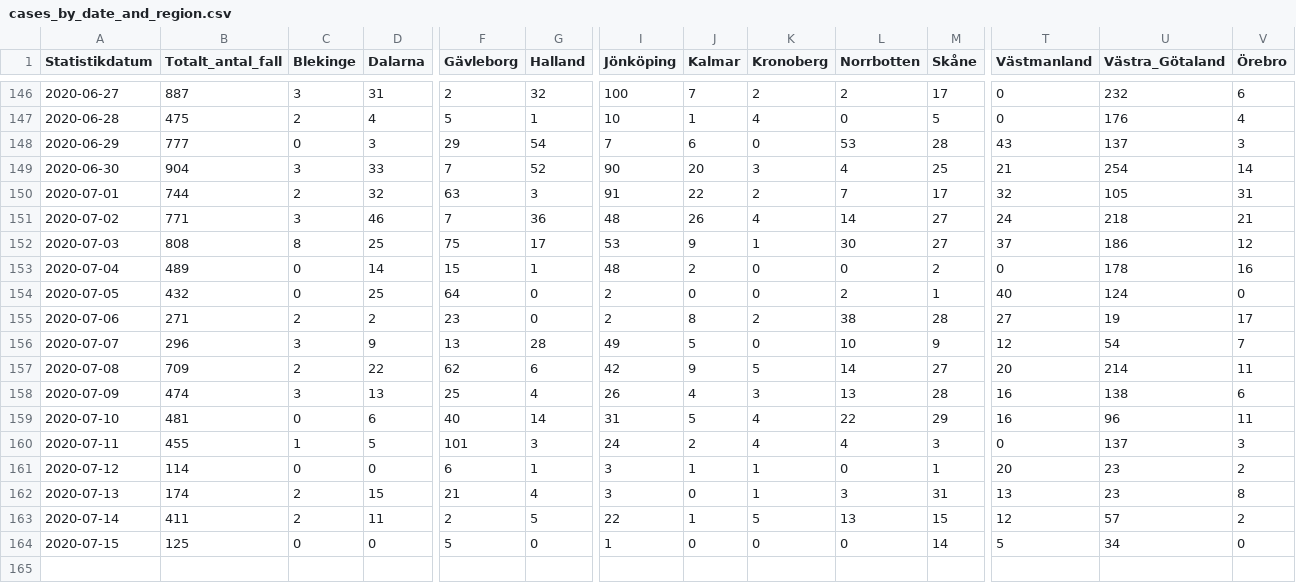
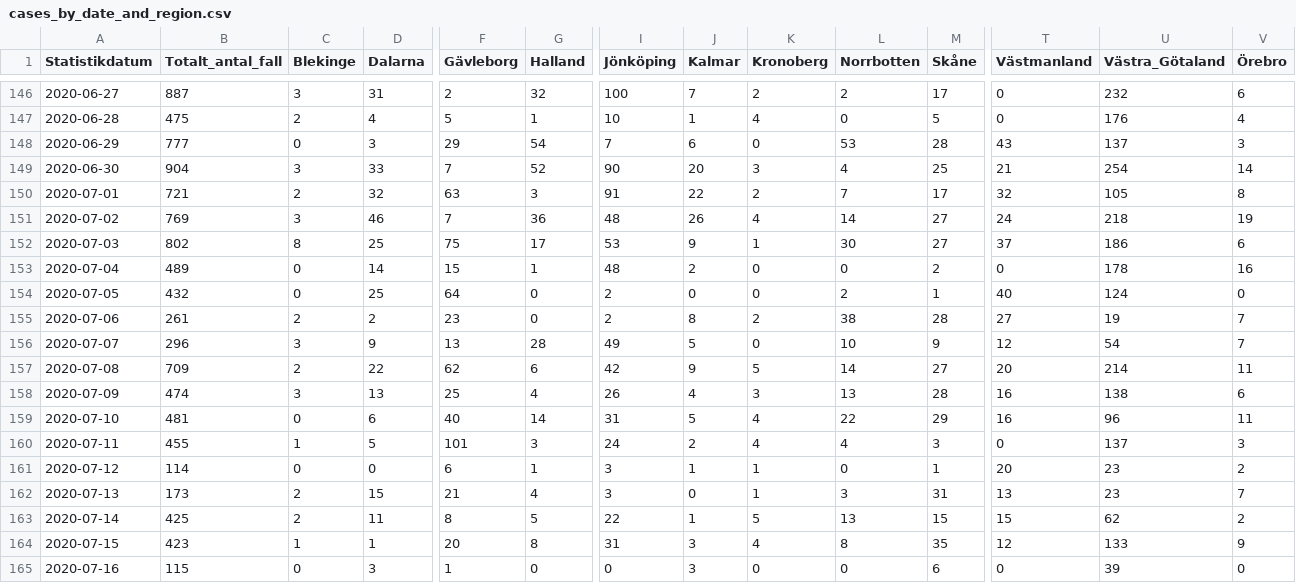
Before and after one commit to shortlisted/covid-19-sweden, a CSV file: cases_by_date_and_region.csv, drawn as a sheet; only a part is shown, gaps mark what is left out; rows hold the shown columns only; the diff covers the shown part only; the diff names each change by its address in the sheet, - before the commit and + after, or states it on an @@ line.

Commit message:
July 16, Swedish covid-19 data

```diff
--- a/cases_by_date_and_region.csv
+++ b/cases_by_date_and_region.csv
-B150 (Totalt_antal_fall): 744
+B150 (Totalt_antal_fall): 721
-V150 (Örebro): 31
+V150 (Örebro): 8
-B151 (Totalt_antal_fall): 771
+B151 (Totalt_antal_fall): 769
-V151 (Örebro): 21
+V151 (Örebro): 19
-B152 (Totalt_antal_fall): 808
+B152 (Totalt_antal_fall): 802
-V152 (Örebro): 12
+V152 (Örebro): 6
-B155 (Totalt_antal_fall): 271
+B155 (Totalt_antal_fall): 261
-V155 (Örebro): 17
+V155 (Örebro): 7
-B162 (Totalt_antal_fall): 174
+B162 (Totalt_antal_fall): 173
-V162 (Örebro): 8
+V162 (Örebro): 7
-B163 (Totalt_antal_fall): 411
+B163 (Totalt_antal_fall): 425
-F163 (Gävleborg): 2
+F163 (Gävleborg): 8
-T163 (Västmanland): 12
+T163 (Västmanland): 15
-U163 (Västra_Götaland): 57
+U163 (Västra_Götaland): 62
-B164 (Totalt_antal_fall): 125
+B164 (Totalt_antal_fall): 423
-C164 (Blekinge): 0
+C164 (Blekinge): 1
-D164 (Dalarna): 0
+D164 (Dalarna): 1
-F164 (Gävleborg): 5
+F164 (Gävleborg): 20
-G164 (Halland): 0
+G164 (Halland): 8
-I164 (Jönköping): 1
+I164 (Jönköping): 31
-J164 (Kalmar): 0
+J164 (Kalmar): 3
-K164 (Kronoberg): 0
+K164 (Kronoberg): 4
-L164 (Norrbotten): 0
+L164 (Norrbotten): 8
-M164 (Skåne): 14
+M164 (Skåne): 35
-T164 (Västmanland): 5
+T164 (Västmanland): 12
-U164 (Västra_Götaland): 34
+U164 (Västra_Götaland): 133
-V164 (Örebro): 0
+V164 (Örebro): 9
+row 165: 2020-07-16 | 115 | 0 | 3 | 1 | 0 | 0 | 3 | 0 | 0 | 6 | 0 | 39 | 0
```
Also changed, not shown: 5 edited cells elsewhere in this file, ICU_by_date.csv, deaths_by_date.csv, 3 other files.
